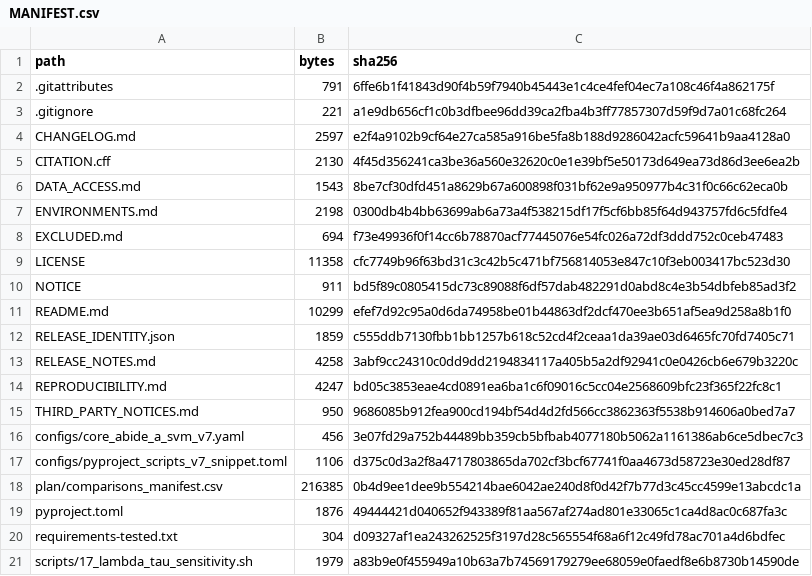
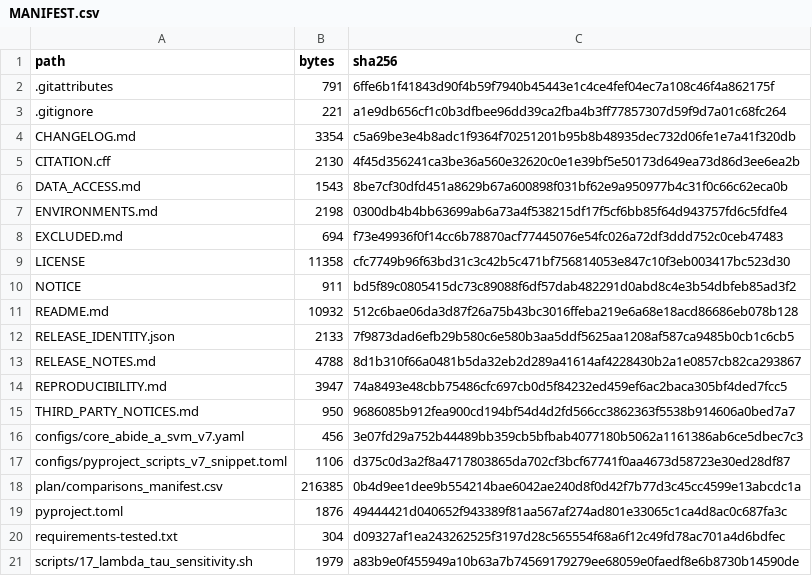
Before and after one commit to mindloop-lab/fair-al, a CSV file: MANIFEST.csv, drawn as a sheet; only a part is shown.

```diff
--- a/MANIFEST.csv
+++ b/MANIFEST.csv
@@ -3,3 +3,3 @@ path,bytes,sha256
 .gitignore,221,a1e9db656cf1c0b3dfbee96dd39ca2fba4b3ff77857307d59f9d7a01c68fc264
-CHANGELOG.md,2597,e2f4a9102b9cf64e27ca585a916be5fa8b188d9286042acfc59641b9aa4128a0
+CHANGELOG.md,3354,c5a69be3e4b8adc1f9364f70251201b95b8b48935dec732d06fe1e7a41f320db
 CITATION.cff,2130,4f45d356241ca3be36a560e32620c0e1e39bf5e50173d649ea73d86d3ee6ea2b
@@ -10,6 +10,6 @@ LICENSE,11358,cfc7749b96f63bd31c3c42b5c471bf756814053e847c10f3eb003417bc523d30
 NOTICE,911,bd5f89c0805415dc73c89088f6df57dab482291d0abd8c4e3b54dbfeb85ad3f2
-README.md,10299,efef7d92c95a0d6da74958be01b44863df2dcf470ee3b651af5ea9d258a8b1f0
-RELEASE_IDENTITY.json,1859,c555ddb7130fbb1bb1257b618c52cd4f2ceaa1da39ae03d6465fc70fd7405c71
-RELEASE_NOTES.md,4258,3abf9cc24310c0dd9dd2194834117a405b5a2df92941c0e0426cb6e679b3220c
-REPRODUCIBILITY.md,4247,bd05c3853eae4cd0891ea6ba1c6f09016c5cc04e2568609bfc23f365f22fc8c1
+README.md,10932,512c6bae06da3d87f26a75b43bc3016ffeba219e6a68e18acd86686eb078b128
+RELEASE_IDENTITY.json,2133,7f9873dad6efb29b580c6e580b3aa5ddf5625aa1208af587ca9485b0cb1c6cb5
+RELEASE_NOTES.md,4788,8d1b310f66a0481b5da32eb2d289a41614af4228430b2a1e0857cb82ca293867
+REPRODUCIBILITY.md,3947,74a8493e48cbb75486cfc697cb0d5f84232ed459ef6ac2baca305bf4ded7fcc5
 THIRD_PARTY_NOTICES.md,950,9686085b912fea900cd194bf54d4d2fd566cc3862363f5538b914606a0bed7a7
```
Also changed, not shown: 6 other files.
